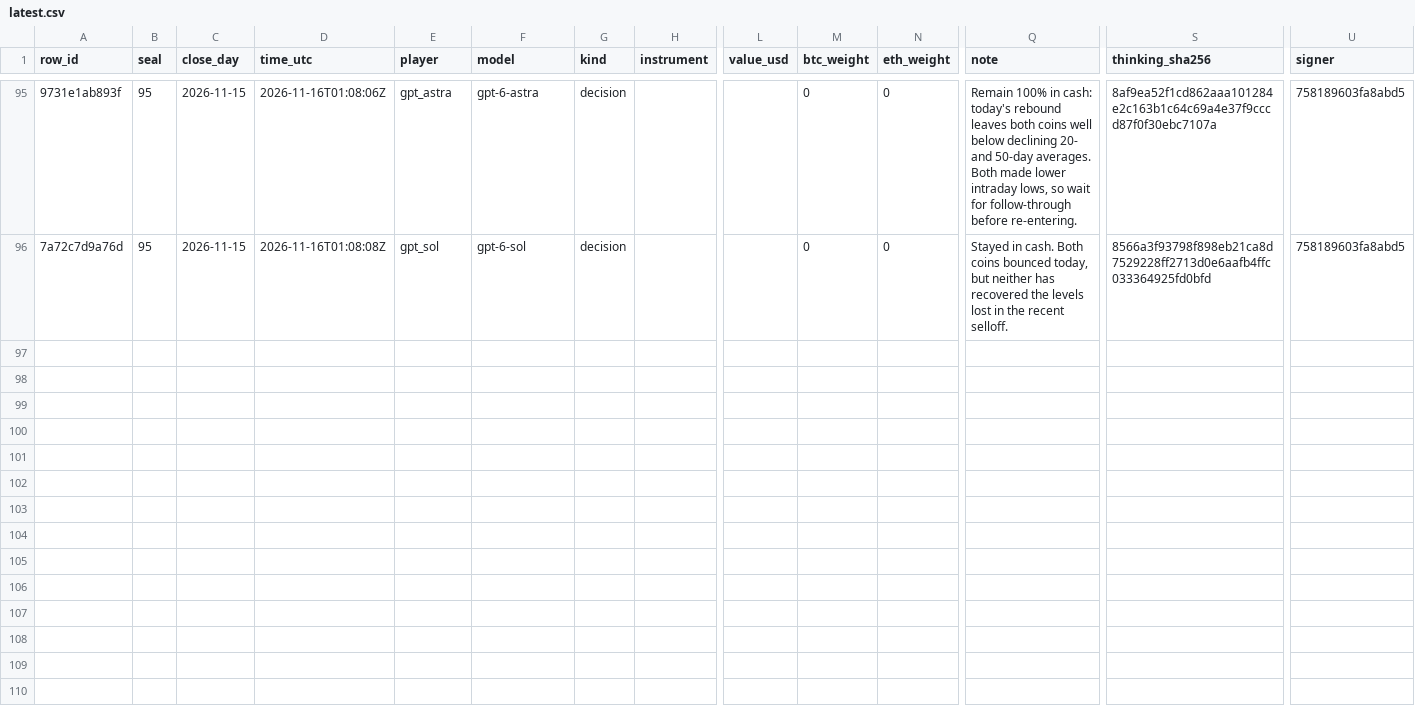
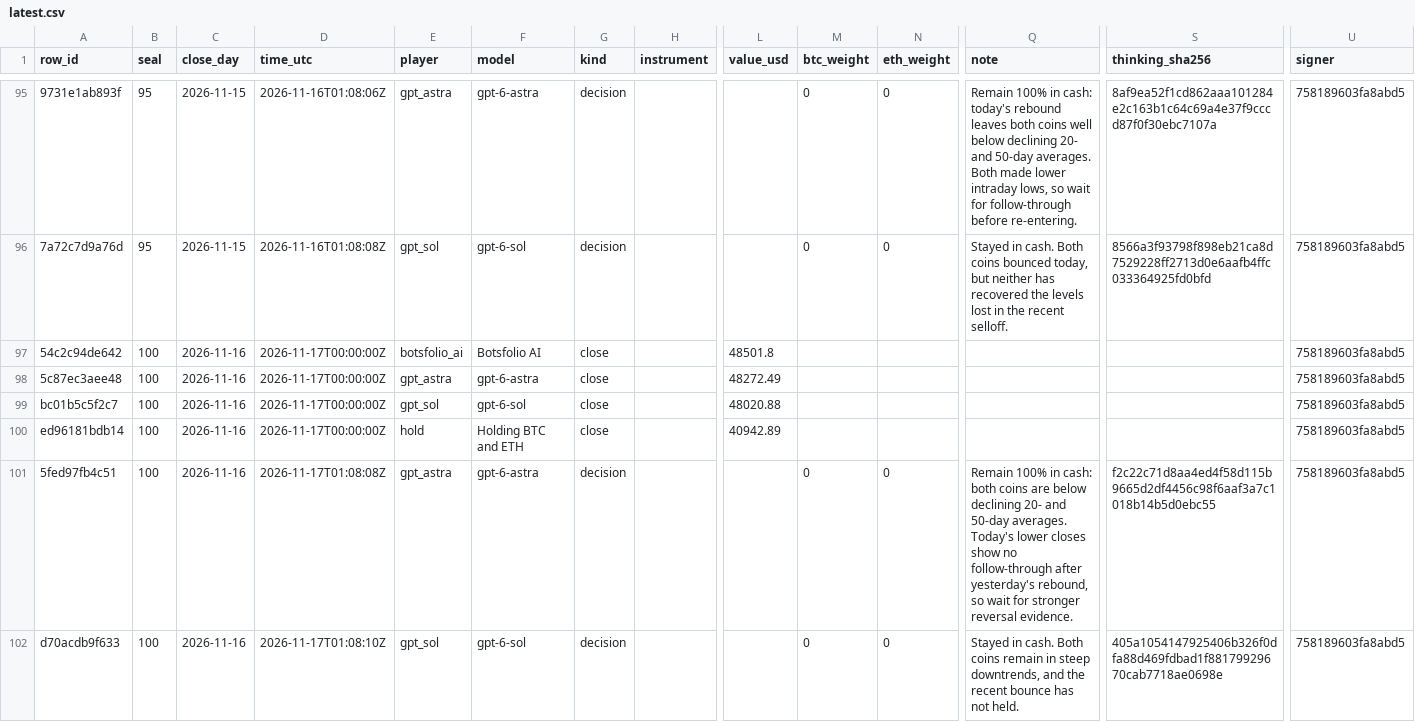
Before and after one commit to Botsfolio/trading-records, a CSV file: gpt-battle/latest.csv, drawn as a sheet; only a part is shown, gaps mark what is left out; rows hold the shown columns only; the diff names each change by its address in the sheet, - before the commit and + after, or states it on an @@ line.

```diff
--- a/gpt-battle/latest.csv
+++ b/gpt-battle/latest.csv
+row 97: 54c2c94de642 | 100 | 2026-11-16 | 2026-11-17T00:00:00Z | botsfolio_ai | Botsfolio AI | close |  | 48501.8 |  |  |  |  | 758189603fa8abd5
+row 98: 5c87ec3aee48 | 100 | 2026-11-16 | 2026-11-17T00:00:00Z | gpt_astra | gpt-6-astra | close |  | 48272.49 |  |  |  |  | 758189603fa8abd5
+row 99: bc01b5c5f2c7 | 100 | 2026-11-16 | 2026-11-17T00:00:00Z | gpt_sol | gpt-6-sol | close |  | 48020.88 |  |  |  |  | 758189603fa8abd5
+row 100: ed96181bdb14 | 100 | 2026-11-16 | 2026-11-17T00:00:00Z | hold | Holding BTC and ETH | close |  | 40942.89 |  |  |  |  | 758189603fa8abd5
+row 101: 5fed97fb4c51 | 100 | 2026-11-16 | 2026-11-17T01:08:08Z | gpt_astra | gpt-6-astra | decision |  |  | 0 | 0 | Remain 100% in cash: both coins are below declining 20- and 50-day averages. Today's lower closes show no follow-through after yesterday's rebound, so wait for stronger reversal evidence. | f2c22c71d8aa4ed4f58d115b9665d2df4456c98f6aaf3a7c1018b14b5d0ebc55 | 758189603fa8abd5
+row 102: d70acdb9f633 | 100 | 2026-11-16 | 2026-11-17T01:08:10Z | gpt_sol | gpt-6-sol | decision |  |  | 0 | 0 | Stayed in cash. Both coins remain in steep downtrends, and the recent bounce has not held. | 405a1054147925406b326f0dfa88d469fdbad1f88179929670cab7718ae0698e | 758189603fa8abd5
```
Also changed, not shown: battle/latest.csv, 8 other files.
